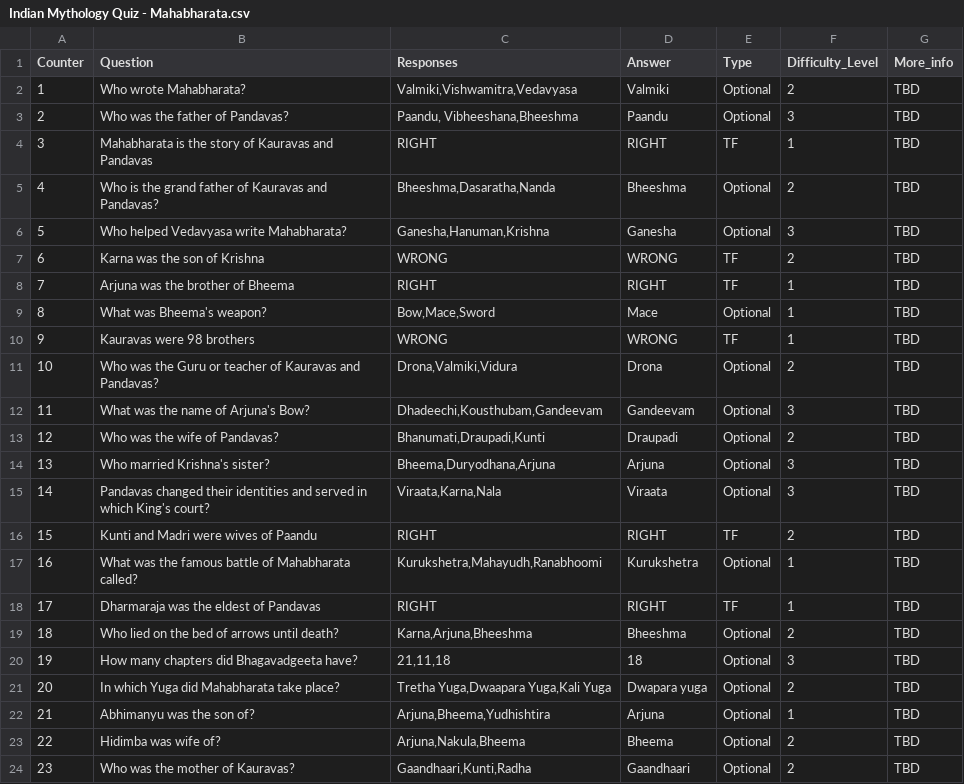
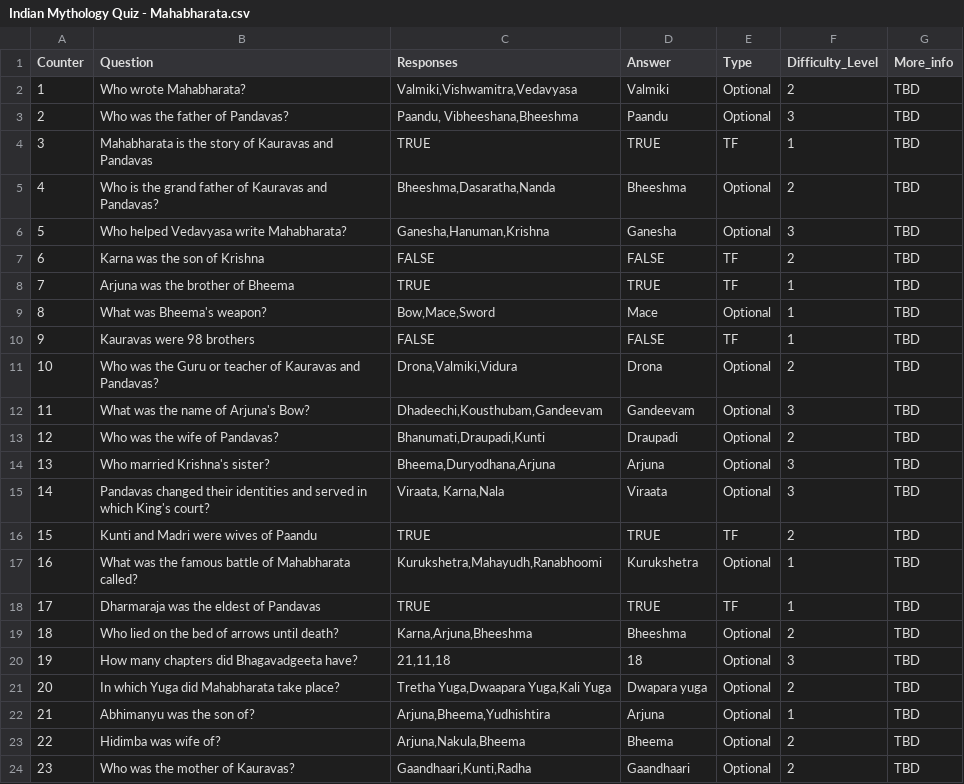
Before and after one commit to kavuri/Indian-mythology-quiz, a CSV file: Indian Mythology Quiz - Mahabharata.csv, drawn as a sheet; only a part is shown; the diff covers the shown part only.

```diff
--- a/Indian Mythology Quiz - Mahabharata.csv
+++ b/Indian Mythology Quiz - Mahabharata.csv
@@ -3,9 +3,9 @@ Counter,Question,Responses,Answer,Type,Difficulty_Level,More_info
 2,Who was the father of Pandavas?,"Paandu, Vibheeshana,Bheeshma",Paandu,Optional,3,TBD
-3,Mahabharata is the story of Kauravas and Pandavas,RIGHT,RIGHT,TF,1,TBD
+3,Mahabharata is the story of Kauravas and Pandavas,TRUE,TRUE,TF,1,TBD
 4,Who is the grand father of Kauravas and Pandavas?,"Bheeshma,Dasaratha,Nanda",Bheeshma,Optional,2,TBD
 5,Who helped Vedavyasa write Mahabharata?,"Ganesha,Hanuman,Krishna",Ganesha,Optional,3,TBD
-6,Karna was the son of Krishna,WRONG,WRONG,TF,2,TBD
-7,Arjuna was the brother of Bheema,RIGHT,RIGHT,TF,1,TBD
+6,Karna was the son of Krishna,FALSE,FALSE,TF,2,TBD
+7,Arjuna was the brother of Bheema,TRUE,TRUE,TF,1,TBD
 8,What was Bheema's weapon?,"Bow,Mace,Sword",Mace,Optional,1,TBD
-9,Kauravas were 98 brothers,WRONG,WRONG,TF,1,TBD
+9,Kauravas were 98 brothers,FALSE,FALSE,TF,1,TBD
 10,Who was the Guru or teacher of Kauravas and Pandavas?,"Drona,Valmiki,Vidura",Drona,Optional,2,TBD
@@ -14,6 +14,6 @@ Counter,Question,Responses,Answer,Type,Difficulty_Level,More_info
 13,Who married Krishna's sister?,"Bheema,Duryodhana,Arjuna",Arjuna,Optional,3,TBD
-14,Pandavas changed their identities and served in which King's court?,"Viraata,Karna,Nala",Viraata,Optional,3,TBD
-15,Kunti and Madri were wives of Paandu,RIGHT,RIGHT,TF,2,TBD
+14,Pandavas changed their identities and served in which King's court?,"Viraata, Karna,Nala",Viraata,Optional,3,TBD
+15,Kunti and Madri were wives of Paandu,TRUE,TRUE,TF,2,TBD
 16,What was the famous battle of Mahabharata called?,"Kurukshetra,Mahayudh,Ranabhoomi",Kurukshetra,Optional,1,TBD
-17,Dharmaraja was the eldest of Pandavas,RIGHT,RIGHT,TF,1,TBD
+17,Dharmaraja was the eldest of Pandavas,TRUE,TRUE,TF,1,TBD
 18,Who lied on the bed of arrows until death?,"Karna,Arjuna,Bheeshma",Bheeshma,Optional,2,TBD
```
Also changed, not shown: 14 edited cells elsewhere in this file, Indian Mythology Quiz - Ramayana.csv, 4 other files.
